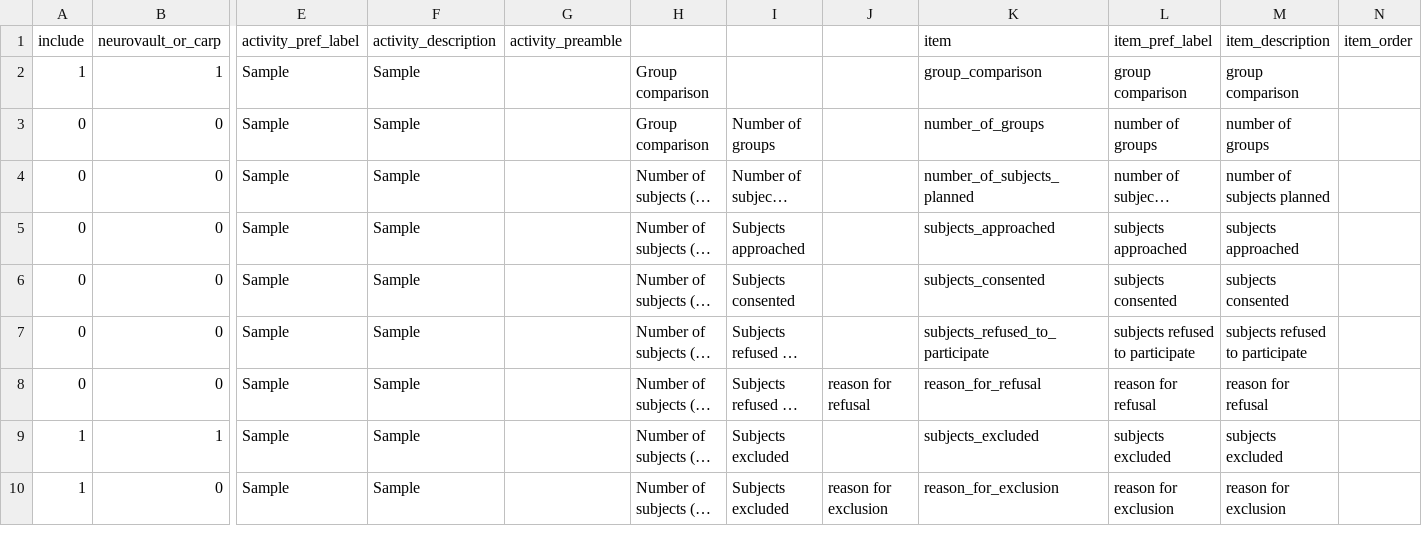
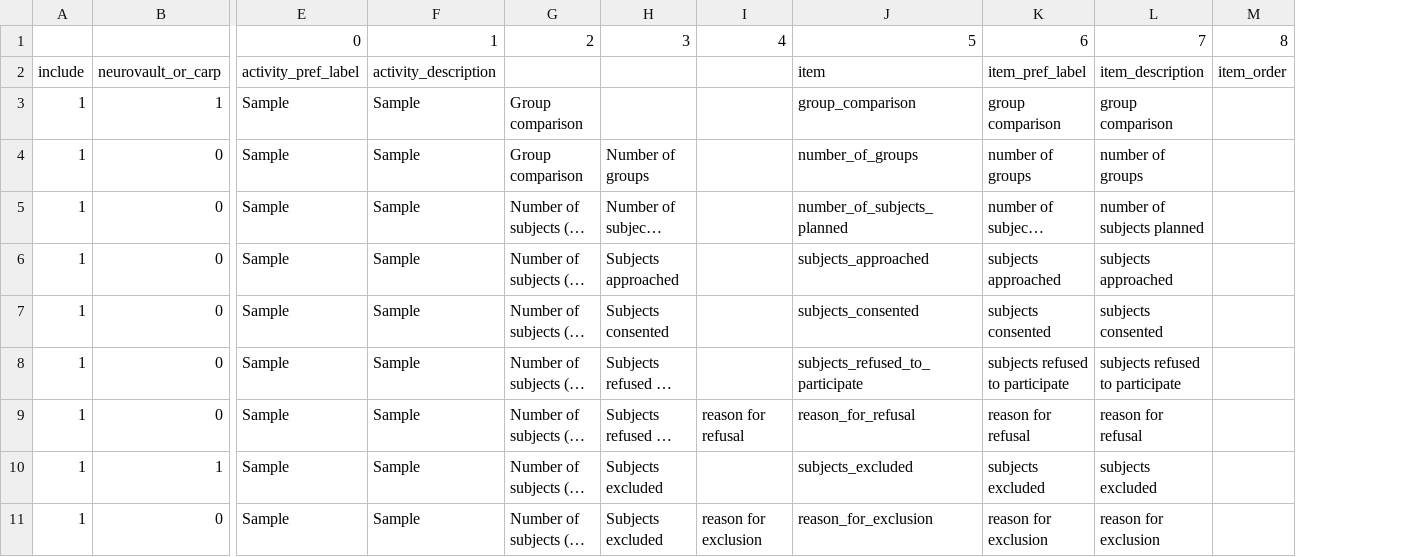
Before and after one commit to Remi-Gau/eCobidas, a CSV file: inputs/csv/cobidas_participants.csv, drawn as a sheet; only a part is shown, gaps mark what is left out; long unchanged cells end in …; removed rows and columns are numbered as before the commit, all else as after; rows hold the shown columns only; the diff covers the shown part only; the diff names each change by its address in the sheet, - before the commit and + after, or states it on an @@ line.

Commit message:
create participants activity

```diff
--- a/inputs/csv/cobidas_participants.csv
+++ b/inputs/csv/cobidas_participants.csv
-column G, row 1: activity_preamble
+row 1:  |  | 0 | 1 | 2 | 3 | 4 | 5 | 6 | 7 | 8
-A4:A9: 0
+A4:A9: 1
```
Also changed, not shown: 20 edited cells elsewhere in this file, 40 other files.
